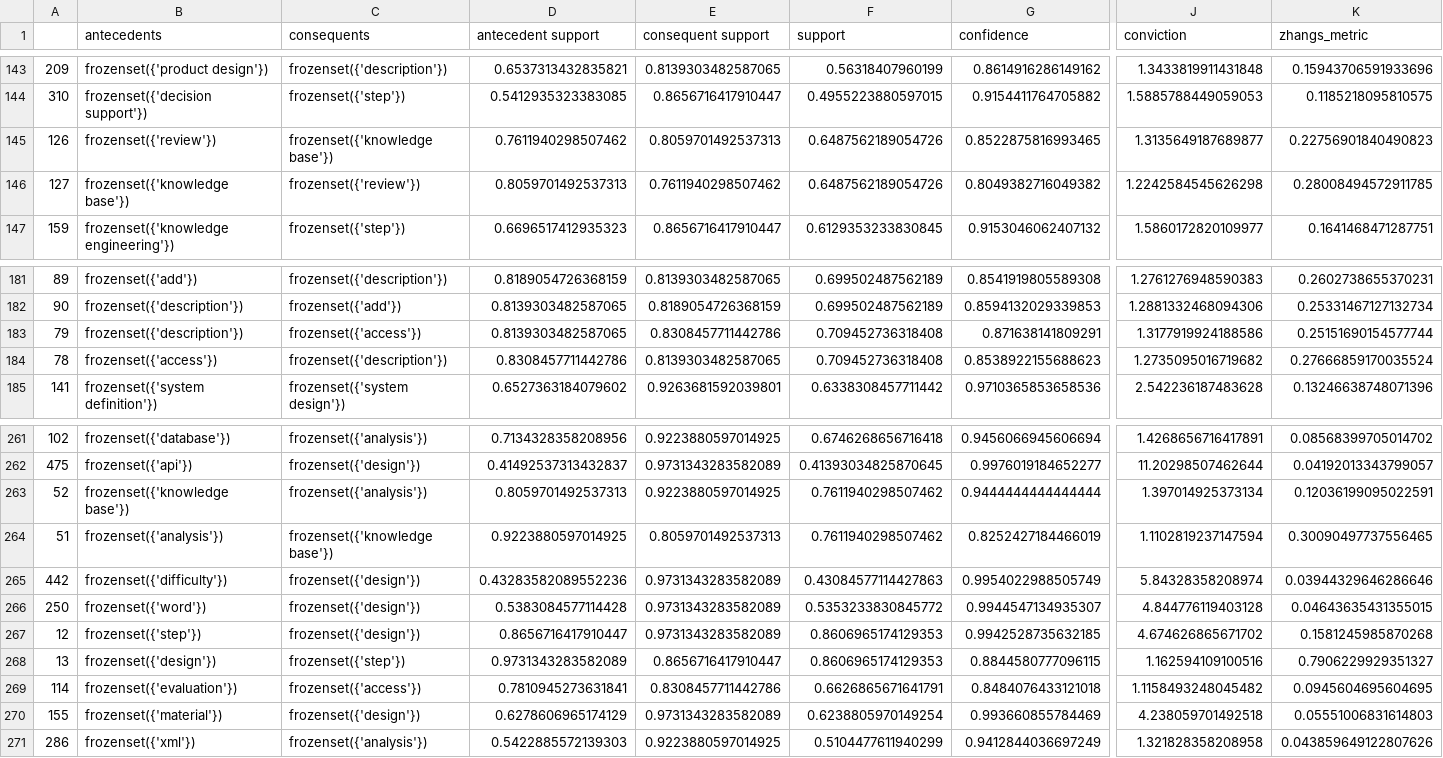
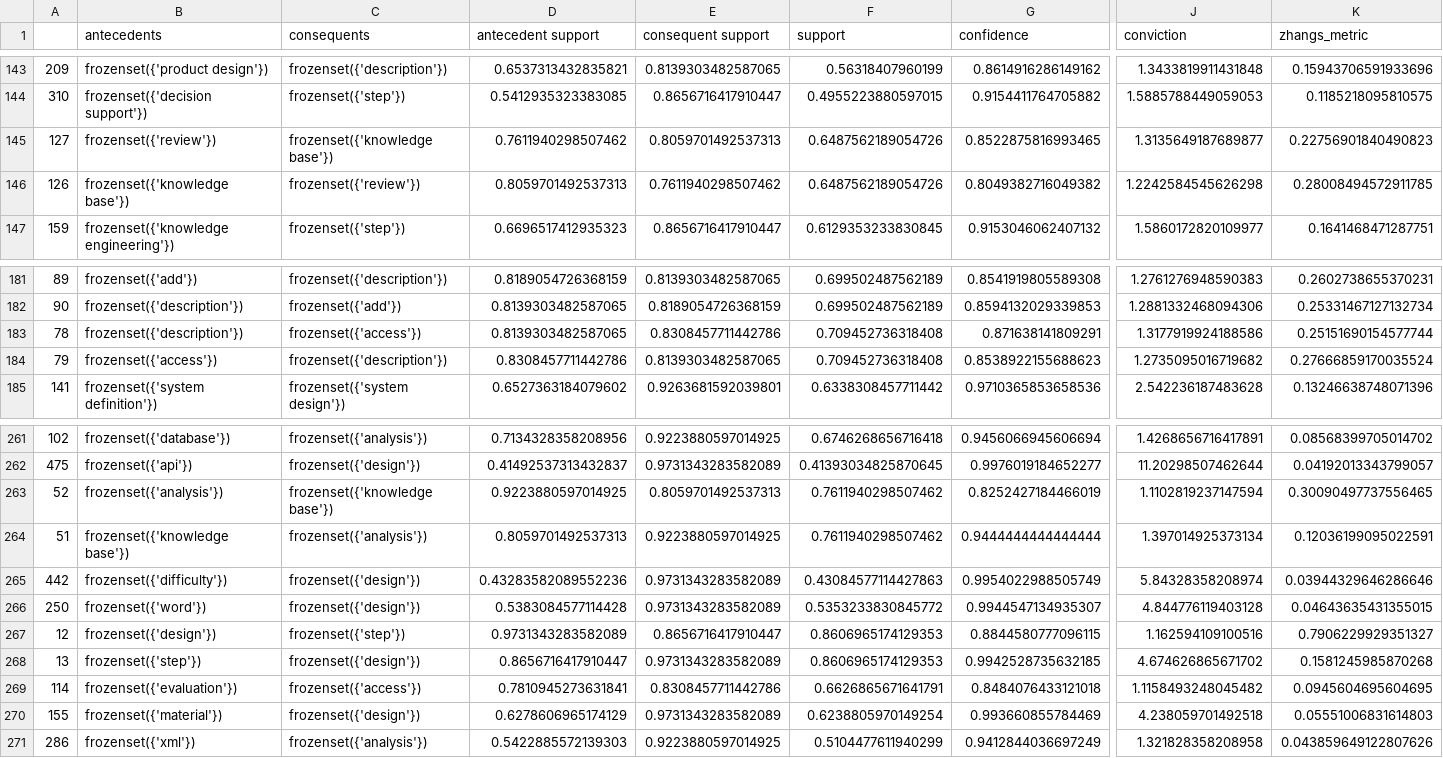
Before and after one commit to borgnetzwerk/tools, a CSV file: scripts/SLR/output/cross_type_rules.csv, drawn as a sheet; only a part is shown, gaps mark what is left out; the diff covers the shown part only; the diff names each change by its address in the sheet, - before the commit and + after, or states it on an @@ line.

```diff
--- a/scripts/SLR/output/cross_type_rules.csv
+++ b/scripts/SLR/output/cross_type_rules.csv
-A145: 126
+A145: 127
-A146: 127
+A146: 126
-A183: 79
+A183: 78
-A184: 78
+A184: 79
-B263 (antecedents): frozenset({'knowledge base'})
+B263 (antecedents): frozenset({'analysis'})
-C263 (consequents): frozenset({'analysis'})
+C263 (consequents): frozenset({'knowledge base'})
-D263 (antecedent support): 0.8059701492537313
+D263 (antecedent support): 0.9223880597014925
-E263 (consequent support): 0.9223880597014925
+E263 (consequent support): 0.8059701492537313
-G263 (confidence): 0.9444444444444444
+G263 (confidence): 0.8252427184466019
-J263 (conviction): 1.397014925373134
+J263 (conviction): 1.1102819237147594
-K263 (zhangs_metric): 0.12036199095022591
+K263 (zhangs_metric): 0.30090497737556465
-B264 (antecedents): frozenset({'analysis'})
+B264 (antecedents): frozenset({'knowledge base'})
-C264 (consequents): frozenset({'knowledge base'})
+C264 (consequents): frozenset({'analysis'})
-D264 (antecedent support): 0.9223880597014925
+D264 (antecedent support): 0.8059701492537313
-E264 (consequent support): 0.8059701492537313
+E264 (consequent support): 0.9223880597014925
-G264 (confidence): 0.8252427184466019
+G264 (confidence): 0.9444444444444444
-J264 (conviction): 1.1102819237147594
+J264 (conviction): 1.397014925373134
-K264 (zhangs_metric): 0.30090497737556465
+K264 (zhangs_metric): 0.12036199095022591
-B267 (antecedents): frozenset({'step'})
+B267 (antecedents): frozenset({'design'})
-C267 (consequents): frozenset({'design'})
+C267 (consequents): frozenset({'step'})
-D267 (antecedent support): 0.8656716417910447
+D267 (antecedent support): 0.9731343283582089
-E267 (consequent support): 0.9731343283582089
+E267 (consequent support): 0.8656716417910447
-G267 (confidence): 0.9942528735632185
+G267 (confidence): 0.8844580777096115
-J267 (conviction): 4.674626865671702
+J267 (conviction): 1.162594109100516
-K267 (zhangs_metric): 0.1581245985870268
+K267 (zhangs_metric): 0.7906229929351327
-B268 (antecedents): frozenset({'design'})
+B268 (antecedents): frozenset({'step'})
-C268 (consequents): frozenset({'step'})
+C268 (consequents): frozenset({'design'})
-D268 (antecedent support): 0.9731343283582089
+D268 (antecedent support): 0.8656716417910447
-E268 (consequent support): 0.8656716417910447
+E268 (consequent support): 0.9731343283582089
-G268 (confidence): 0.8844580777096115
+G268 (confidence): 0.9942528735632185
-J268 (conviction): 1.162594109100516
+J268 (conviction): 4.674626865671702
-K268 (zhangs_metric): 0.7906229929351327
+K268 (zhangs_metric): 0.1581245985870268
```
Also changed, not shown: 142 edited cells elsewhere in this file, scripts/SLR/output/error_matrix.csv, scripts/SLR/output/instance_instance_co_occurrence_matrix.csv, 6 other files.
